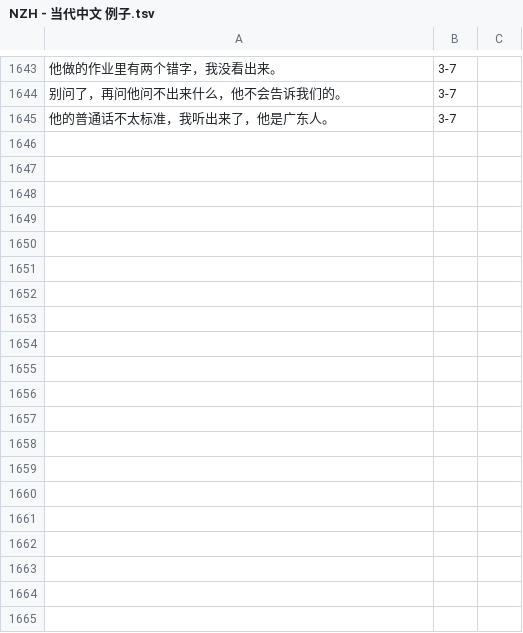
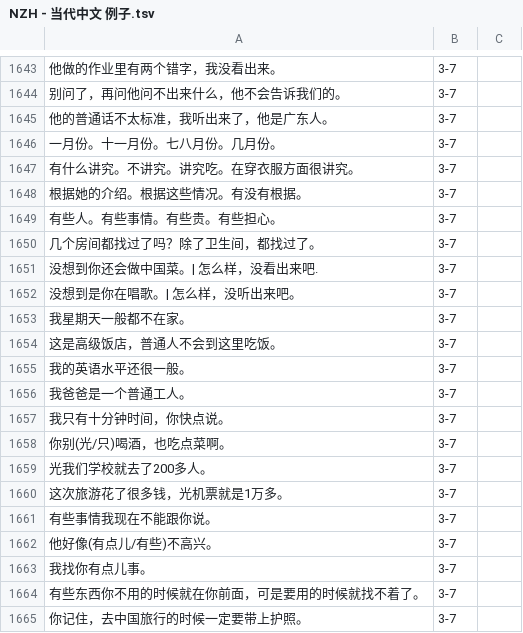
Before and after one commit to jdwebdev/chinois, a TSV file: tsv/NZH - 当代中文 例子.tsv, drawn as a sheet; only a part is shown, gaps mark what is left out; the diff covers the shown part only; the diff names each change by its address in the sheet, - before the commit and + after, or states it on an @@ line.

Commit message:
MAJ

```diff
--- a/tsv/NZH - 当代中文 例子.tsv
+++ b/tsv/NZH - 当代中文 例子.tsv
+row 1646: 一月份。十一月份。七八月份。几月份。 | 3-7
+row 1647: 有什么讲究。不讲究。讲究吃。在穿衣服方面很讲究。 | 3-7
+row 1648: 根据她的介绍。根据这些情况。有没有根据。 | 3-7
+row 1649: 有些人。有些事情。有些贵。有些担心。 | 3-7
+row 1650: 几个房间都找过了吗？除了卫生间，都找过了。 | 3-7
+row 1651: 没想到你还会做中国菜。| 怎么样，没看出来吧. | 3-7
+row 1652: 没想到是你在唱歌。| 怎么样，没听出来吧。 | 3-7
+row 1653: 我星期天一般都不在家。 | 3-7
+row 1654: 这是高级饭店，普通人不会到这里吃饭。 | 3-7
+row 1655: 我的英语水平还很一般。 | 3-7
+row 1656: 我爸爸是一个普通工人。 | 3-7
+row 1657: 我只有十分钟时间，你快点说。 | 3-7
+row 1658: 你别(光/只)喝酒，也吃点菜啊。 | 3-7
+row 1659: 光我们学校就去了200多人。 | 3-7
+row 1660: 这次旅游花了很多钱，光机票就是1万多。 | 3-7
+row 1661: 有些事情我现在不能跟你说。 | 3-7
+row 1662: 他好像(有点儿/有些)不高兴。 | 3-7
+row 1663: 我找你有点儿事。 | 3-7
+row 1664: 有些东西你不用的时候就在你前面，可是要用的时候就找不着了。 | 3-7
+row 1665: 你记住，去中国旅行的时候一定要带上护照。 | 3-7
```
Also changed, not shown: 74 added rows elsewhere in this file.
